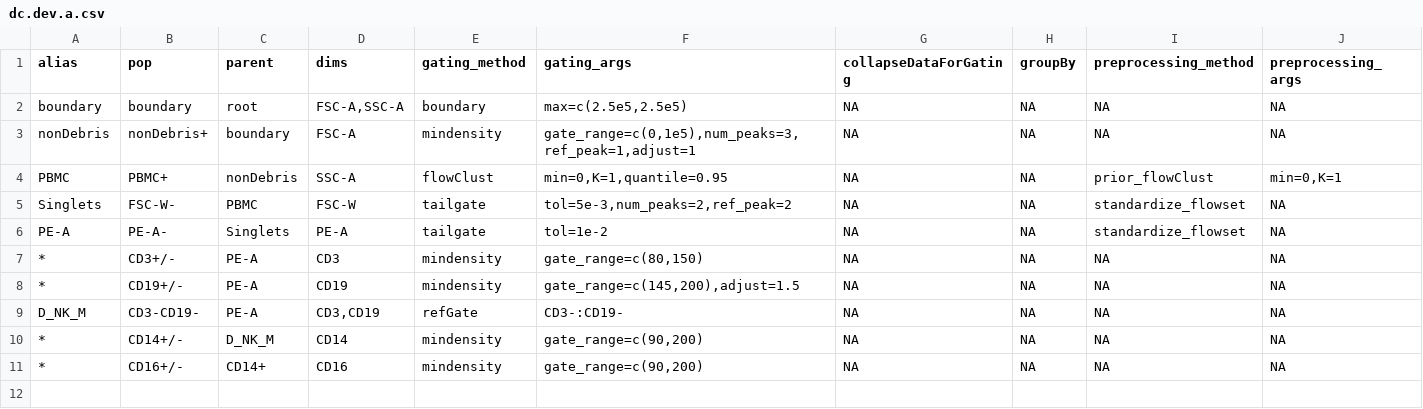
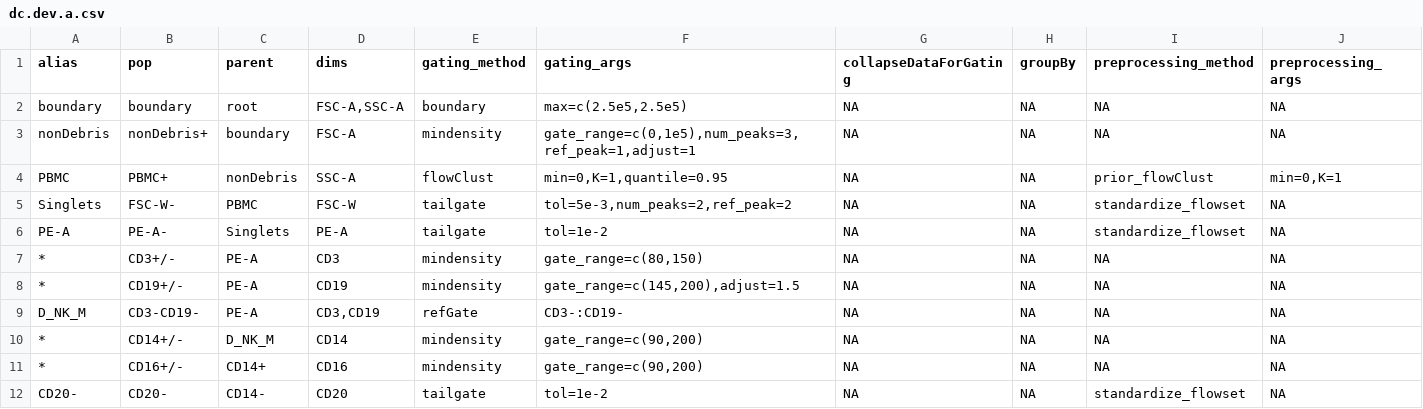
Before and after one commit to hartm425/auto-fcs, a CSV file: explore/openCyto/dc.dev.a.csv, drawn as a sheet; the diff names each change by its address in the sheet, - before the commit and + after, or states it on an @@ line.

Commit message:
tailgate for CD20-? Seems like not much there

```diff
--- a/explore/openCyto/dc.dev.a.csv
+++ b/explore/openCyto/dc.dev.a.csv
+row 12: CD20- | CD20- | CD14- | CD20 | tailgate | tol=1e-2 | NA | NA | standardize_flowset | NA
```
Also changed, not shown: 1 other file.
